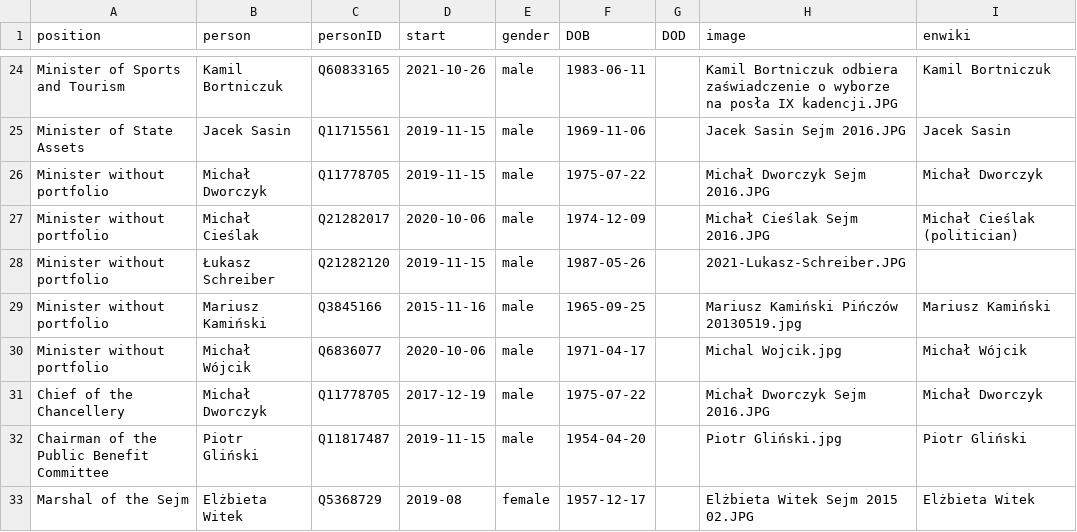
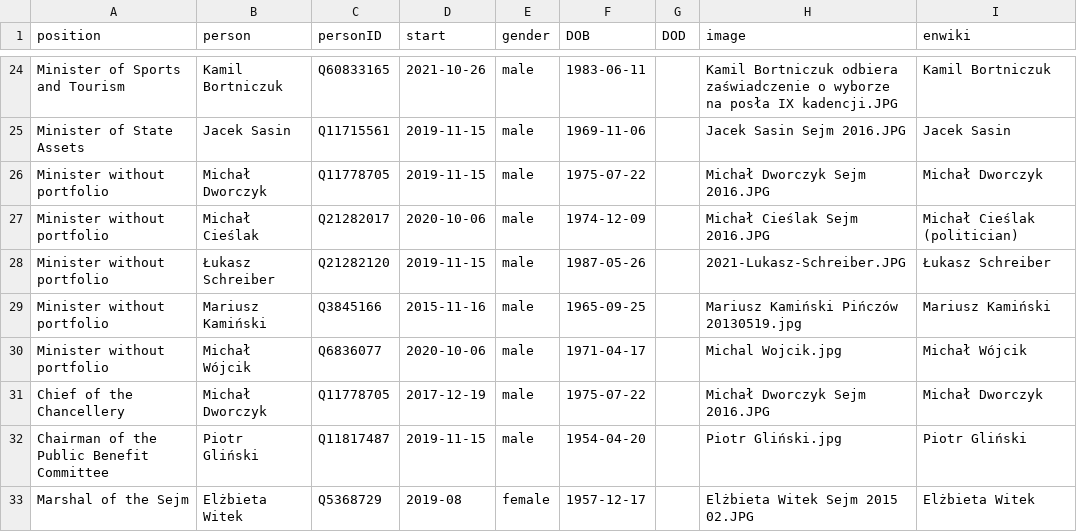
Before and after one commit to every-politician-scrapers/poland-cabinet, a CSV file: html/current.csv, drawn as a sheet; only a part is shown, gaps mark what is left out.

Commit message:
HTML update

```diff
--- a/html/current.csv
+++ b/html/current.csv
@@ -27,3 +27,3 @@ Minister without portfolio,Michał Dworczyk,Q11778705,2019-11-15,male,1975-07-22
 Minister without portfolio,Michał Cieślak,Q21282017,2020-10-06,male,1974-12-09,,Michał Cieślak Sejm 2016.JPG,Michał Cieślak (politician)
-Minister without portfolio,Łukasz Schreiber,Q21282120,2019-11-15,male,1987-05-26,,2021-Lukasz-Schreiber.JPG,
+Minister without portfolio,Łukasz Schreiber,Q21282120,2019-11-15,male,1987-05-26,,2021-Lukasz-Schreiber.JPG,Łukasz Schreiber
 Minister without portfolio,Mariusz Kamiński,Q3845166,2015-11-16,male,1965-09-25,,Mariusz Kamiński Pińczów 20130519.jpg,Mariusz Kamiński
```
